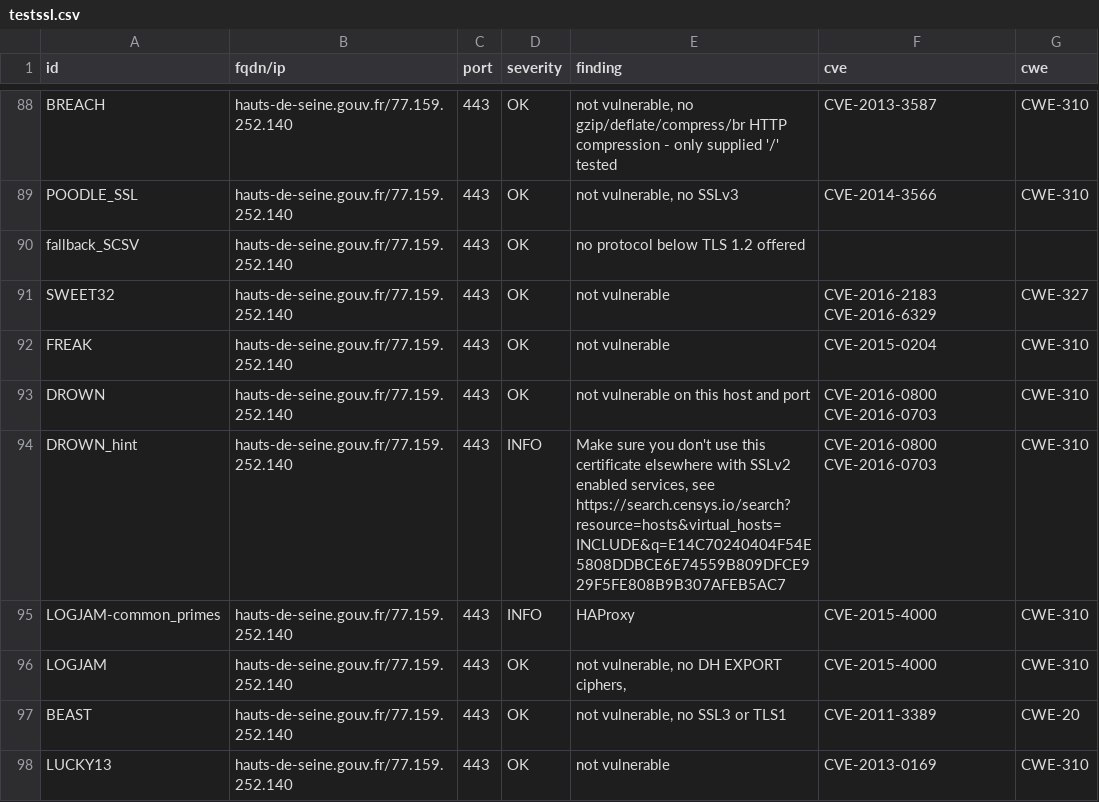
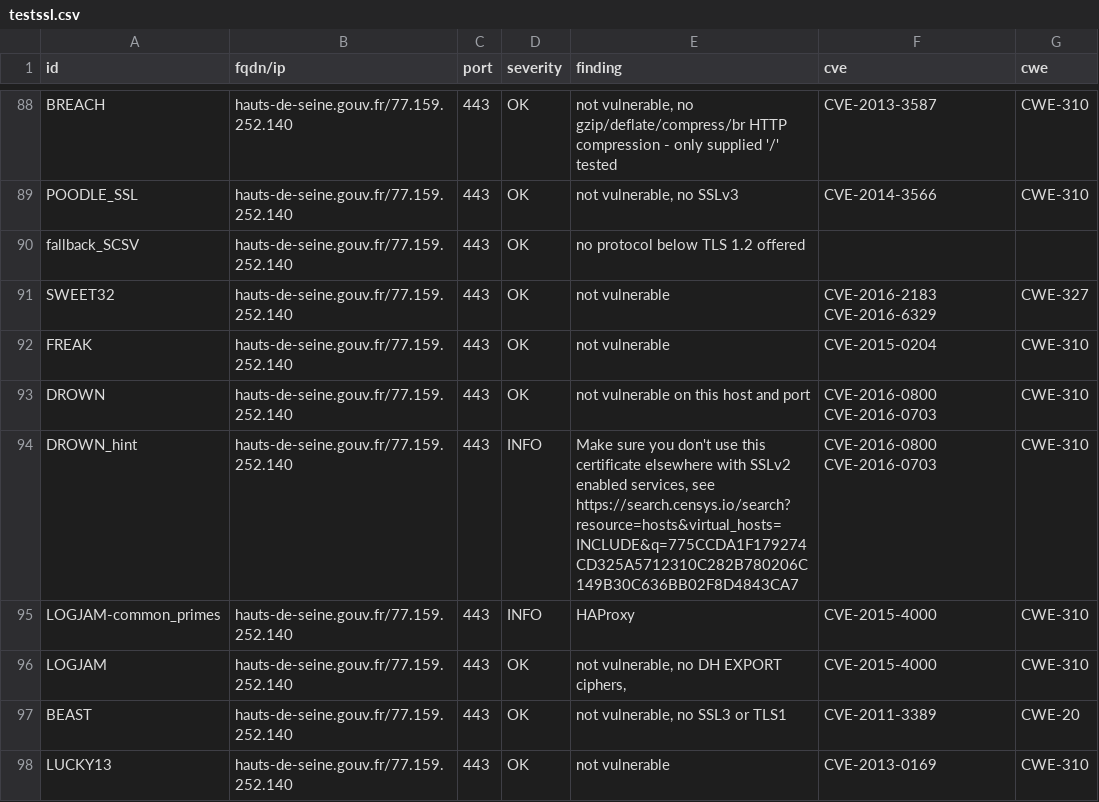
Before and after one commit to GKO-org/dashlordPrd5, a CSV file: results/aHR0cHM6Ly9oYXV0cy1kZS1zZWluZS5nb3V2LmZy/testssl.csv, drawn as a sheet; only a part is shown, gaps mark what is left out; the diff covers the shown part only.

Commit message:
update: https://hauts-de-seine.gouv.fr

```diff
--- a/results/aHR0cHM6Ly9oYXV0cy1kZS1zZWluZS5nb3V2LmZy/testssl.csv
+++ b/results/aHR0cHM6Ly9oYXV0cy1kZS1zZWluZS5nb3V2LmZy/testssl.csv
@@ -93,3 +93,3 @@
 "DROWN","hauts-de-seine.gouv.fr/77.159.252.140","443","OK","not vulnerable on this host and port","CVE-2016-0800 CVE-2016-0703","CWE-310"
-"DROWN_hint","hauts-de-seine.gouv.fr/77.159.252.140","443","INFO","Make sure you don't use this certificate elsewhere with SSLv2 enabled services, see https://search.censys.io/search?resource=hosts&virtual_hosts=INCLUDE&q=E14C70240404F54E5808DDBCE6E74559B809DFCE929F5FE808B9B307AFEB5AC7","CVE-2016-0800 CVE-2016-0703","CWE-310"
+"DROWN_hint","hauts-de-seine.gouv.fr/77.159.252.140","443","INFO","Make sure you don't use this certificate elsewhere with SSLv2 enabled services, see https://search.censys.io/search?resource=hosts&virtual_hosts=INCLUDE&q=775CCDA1F179274CD325A5712310C282B780206C149B30C636BB02F8D4843CA7","CVE-2016-0800 CVE-2016-0703","CWE-310"
 "LOGJAM-common_primes","hauts-de-seine.gouv.fr/77.159.252.140","443","INFO","HAProxy","CVE-2015-4000","CWE-310"
```
Also changed, not shown: 13 edited cells elsewhere in this file, 9 other files.
